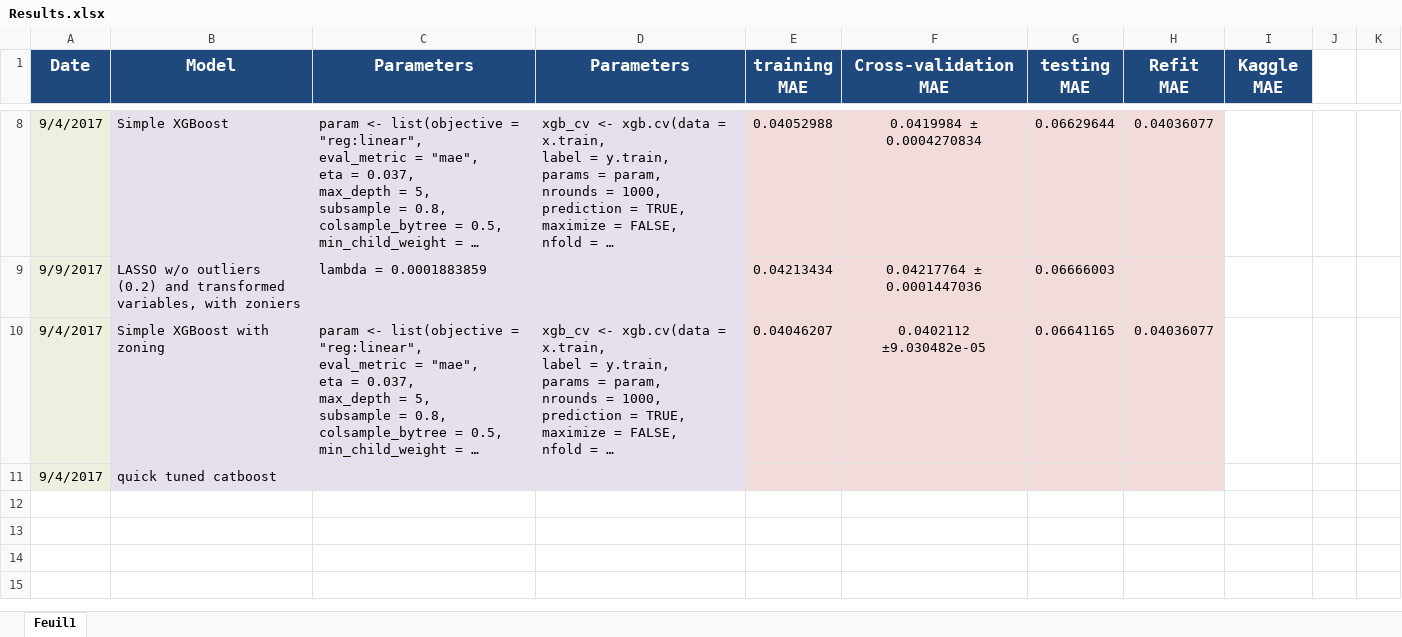
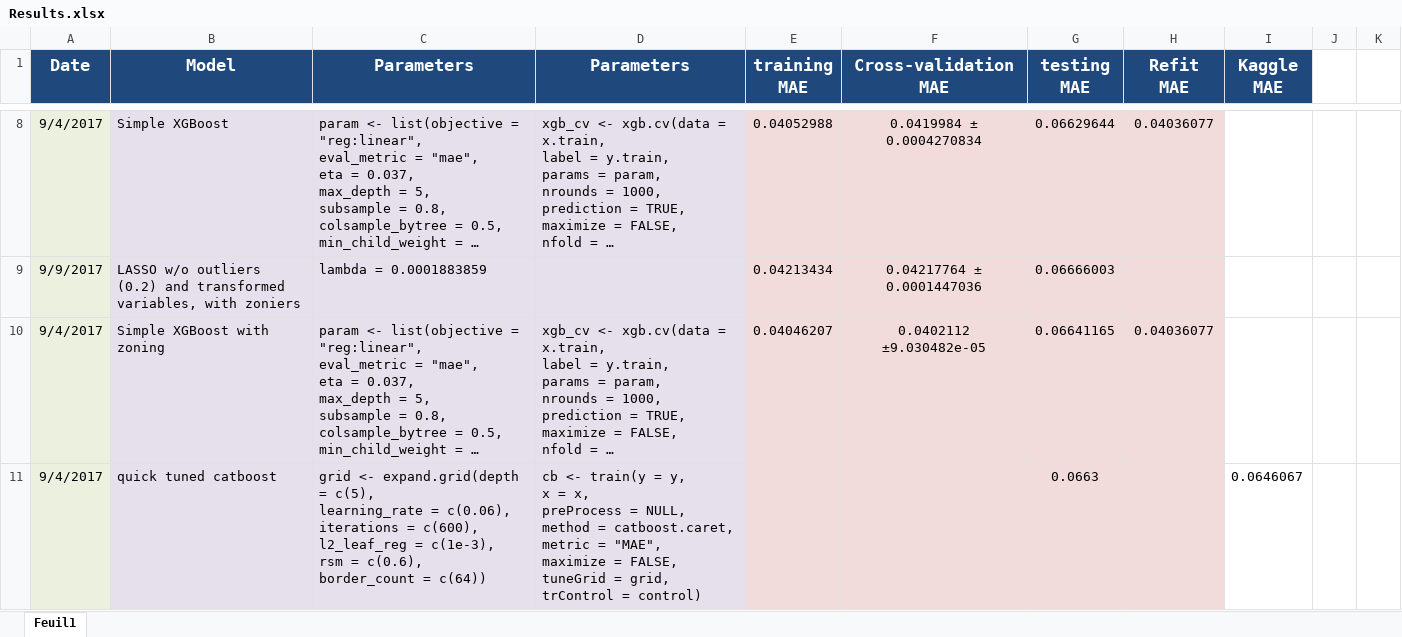
Before and after one commit to metariat/Zillow_House_Price, an Excel workbook: Presentation/Results.xlsx, sheet Feuil1, drawn as a sheet; only a part is shown, gaps mark what is left out; long unchanged cells end in …; values as stored, in another font and other column widths than the file's, no borders; ↵ is a line break in a cell; the diff names each change by its address in the sheet, - before the commit and + after, or states it on an @@ line.

Commit message:
Kaggle submitted solution

```diff
--- a/Presentation/Results.xlsx (sheet Feuil1)
+++ b/Presentation/Results.xlsx (sheet Feuil1)
-C11 (Parameters): (empty)
+C11 (Parameters): grid <- expand.grid(depth = c(5), ↵ learning_rate = c(0.06), ↵ iterations = c(600), ↵ l2_leaf_reg = c(1e-3), ↵ rsm = c(0.6), ↵ border_count = c(64))
-D11 (Parameters): (empty)
+D11 (Parameters): cb <- train(y = y, ↵ x = x, ↵ preProcess = NULL, ↵ method = catboost.caret, ↵ metric = "MAE", ↵ maximize = FALSE, ↵ tuneGrid = grid, ↵ trControl = control)
-G11 (testing MAE): (empty)
+G11 (testing MAE): 0.0663
-I11 (Kaggle MAE): (empty)
+I11 (Kaggle MAE): 0.0646067
```
Also changed, not shown: 1 other file.
